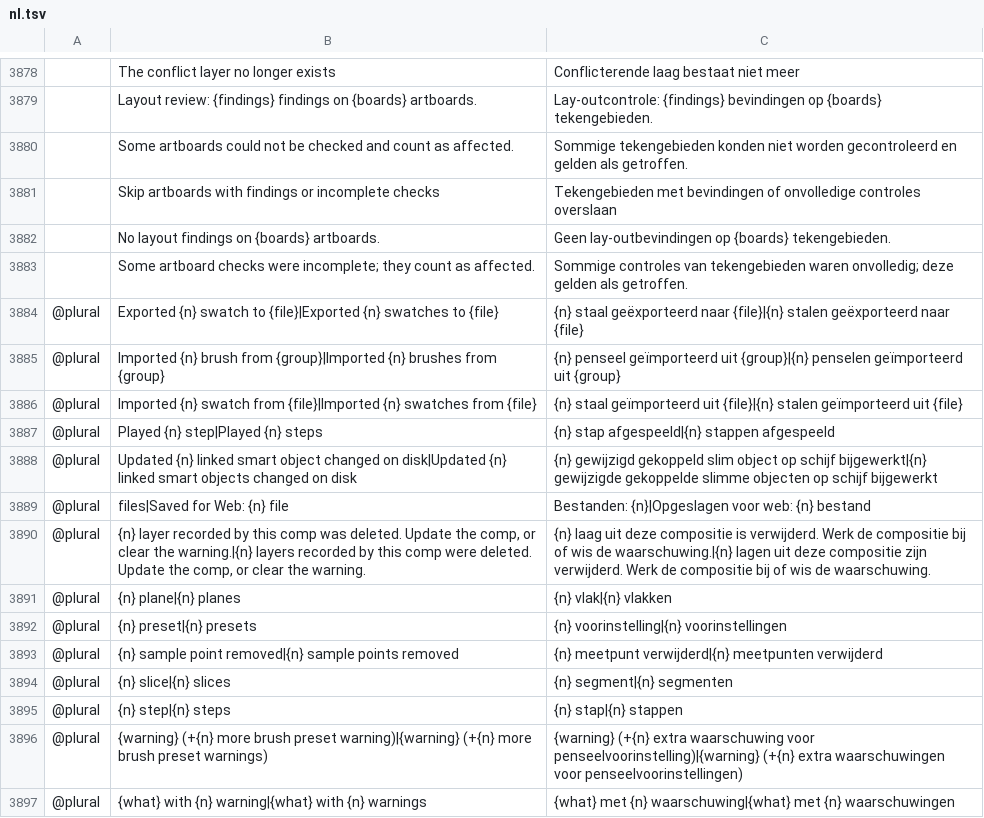
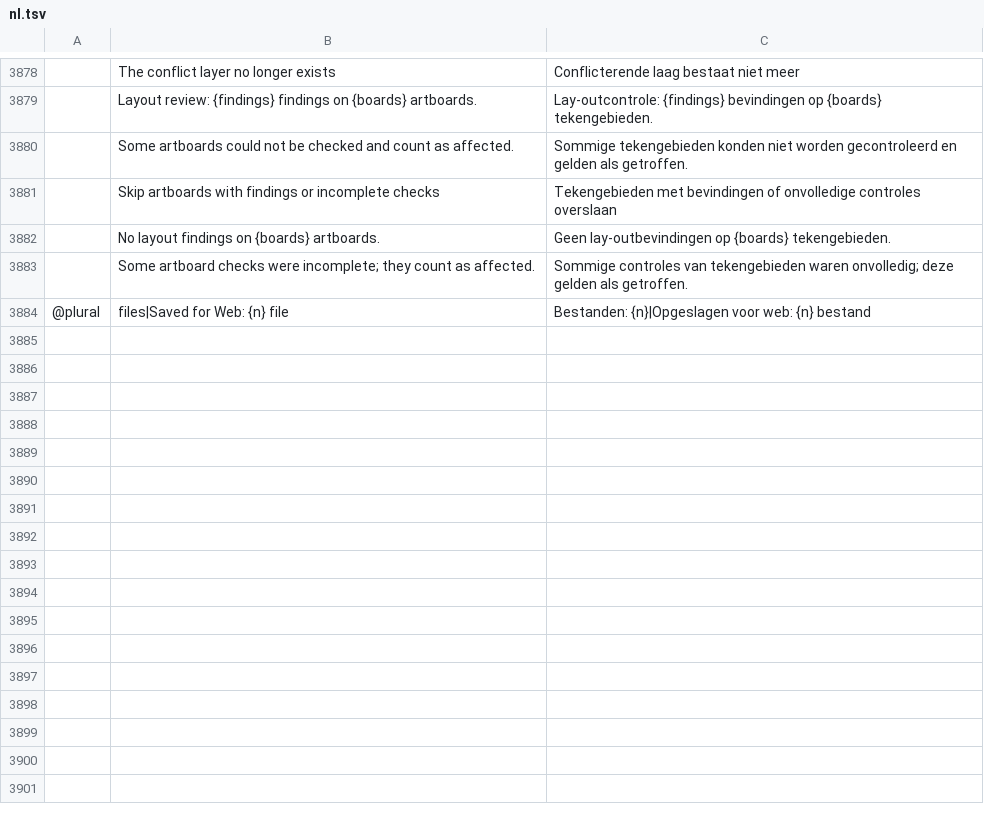
Before and after one commit to Elvis33LE/photocraft, a TSV file: crates/ui-egui/src/i18n/nl.tsv, drawn as a sheet; only a part is shown, gaps mark what is left out; the diff names each change by its address in the sheet, - before the commit and + after, or states it on an @@ line.

```diff
--- a/crates/ui-egui/src/i18n/nl.tsv
+++ b/crates/ui-egui/src/i18n/nl.tsv
-row 3884: @plural | Exported {n} swatch to {file}|Exported {n} swatches to {file} | {n} staal geëxporteerd naar {file}|{n} stalen geëxporteerd naar {file}
-row 3885: @plural | Imported {n} brush from {group}|Imported {n} brushes from {group} | {n} penseel geïmporteerd uit {group}|{n} penselen geïmporteerd uit {group}
-row 3886: @plural | Imported {n} swatch from {file}|Imported {n} swatches from {file} | {n} staal geïmporteerd uit {file}|{n} stalen geïmporteerd uit {file}
-row 3887: @plural | Played {n} step|Played {n} steps | {n} stap afgespeeld|{n} stappen afgespeeld
-row 3888: @plural | Updated {n} linked smart object changed on disk|Updated {n} linked smart objects changed on disk | {n} gewijzigd gekoppeld slim object op schijf bijgewerkt|{n} gewijzigde gekoppelde slimme objecten op schijf bijgewerkt
-row 3890: @plural | {n} layer recorded by this comp was deleted. Update the comp, or clear the warning.|{n} layers recorded by this comp were deleted. Update the comp, or clear the warning. | {n} laag uit deze compositie is verwijderd. Werk de compositie bij of wis de waarschuwing.|{n} lagen uit deze compositie zijn verwijderd. Werk de compositie bij of wis de waarschuwing.
-row 3891: @plural | {n} plane|{n} planes | {n} vlak|{n} vlakken
-row 3892: @plural | {n} preset|{n} presets | {n} voorinstelling|{n} voorinstellingen
-row 3893: @plural | {n} sample point removed|{n} sample points removed | {n} meetpunt verwijderd|{n} meetpunten verwijderd
-row 3894: @plural | {n} slice|{n} slices | {n} segment|{n} segmenten
-row 3895: @plural | {n} step|{n} steps | {n} stap|{n} stappen
-row 3896: @plural | {warning} (+{n} more brush preset warning)|{warning} (+{n} more brush preset warnings) | {warning} (+{n} extra waarschuwing voor penseelvoorinstelling)|{warning} (+{n} extra waarschuwingen voor penseelvoorinstellingen)
-row 3897: @plural | {what} with {n} warning|{what} with {n} warnings | {what} met {n} waarschuwing|{what} met {n} waarschuwingen
```
Also changed, not shown: crates/ui-egui/src/i18n/de.tsv, crates/ui-egui/src/i18n/el.tsv, 7 other files.
